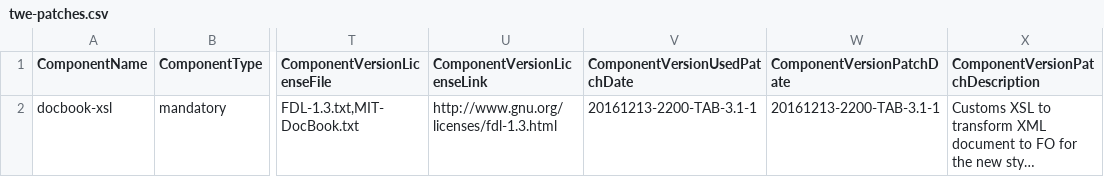
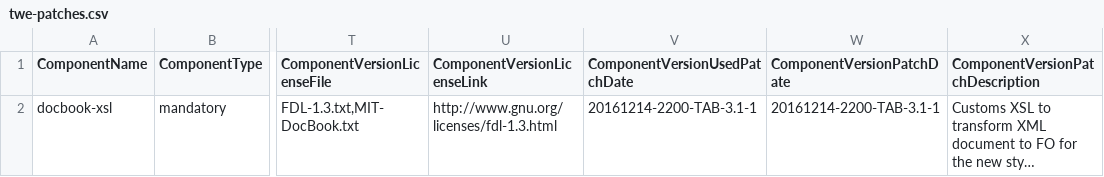
Before and after one commit to Shoobx/JaWE, a CSV file: twe/licenses/twe-patches.csv, drawn as a sheet; only a part is shown, gaps mark what is left out; long unchanged cells end in …; the diff names each change by its address in the sheet, - before the commit and + after, or states it on an @@ line.

```diff
--- a/twe/licenses/twe-patches.csv
+++ b/twe/licenses/twe-patches.csv
-V2 (ComponentVersionUsedPatchDate): 20161213-2200-TAB-3.1-1
+V2 (ComponentVersionUsedPatchDate): 20161214-2200-TAB-3.1-1
-W2 (ComponentVersionPatchDate): 20161213-2200-TAB-3.1-1
+W2 (ComponentVersionPatchDate): 20161214-2200-TAB-3.1-1
```
Also changed, not shown: twe/licenses/twe-includes.csv, 7 other files.
